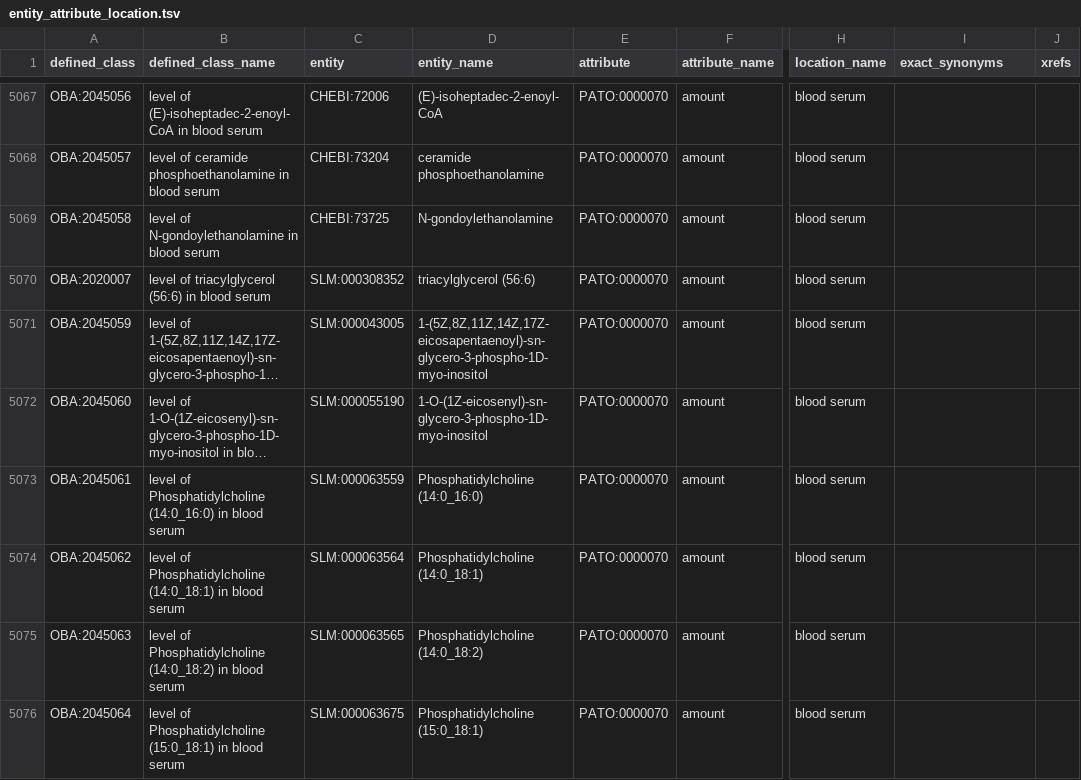
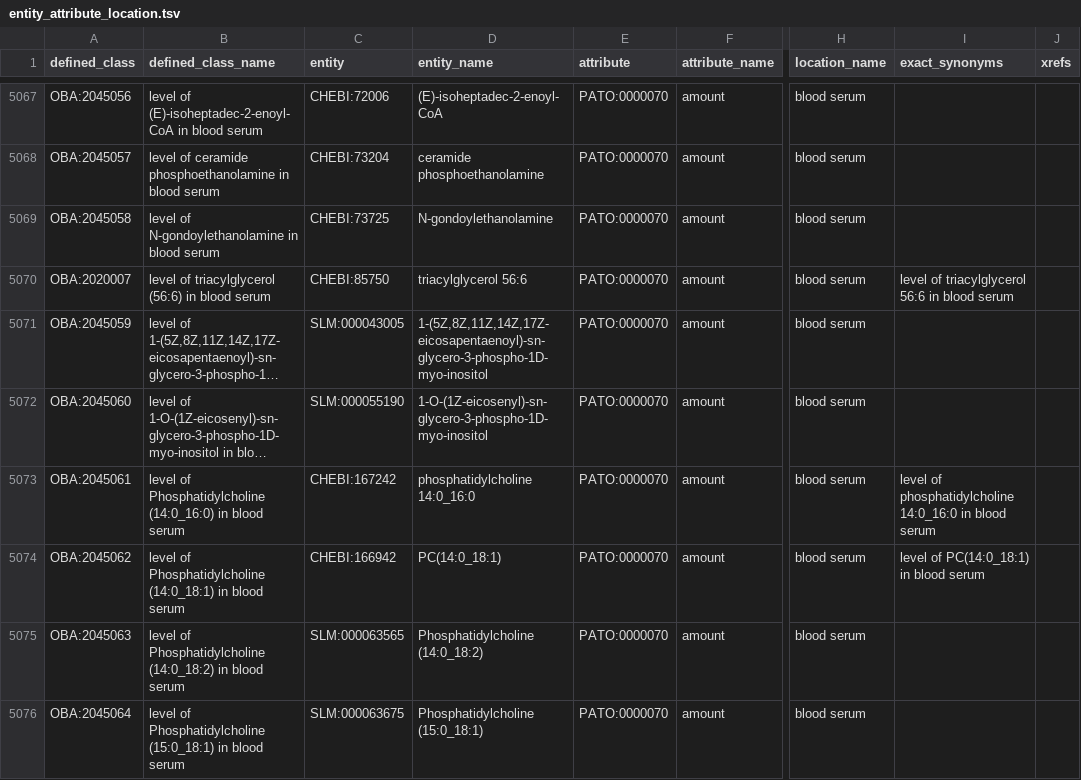
Before and after one commit to obophenotype/bio-attribute-ontology, a TSV file: src/patterns/data/default/entity_attribute_location.tsv, drawn as a sheet; only a part is shown, gaps mark what is left out; long unchanged cells end in …; the diff covers the shown part only; the diff names each change by its address in the sheet, - before the commit and + after, or states it on an @@ line.

Commit message:
Update lipid level traits
1. Add new lipid level term.
2. Replace SLM component with CHEBI term where CHEBI term available in logical axioms.

```diff
--- a/src/patterns/data/default/entity_attribute_location.tsv
+++ b/src/patterns/data/default/entity_attribute_location.tsv
-C5070 (entity): SLM:000308352
+C5070 (entity): CHEBI:85750
-D5070 (entity_name): triacylglycerol (56:6)
+D5070 (entity_name): triacylglycerol 56:6
-I5070 (exact_synonyms): (empty)
+I5070 (exact_synonyms): level of triacylglycerol 56:6 in blood serum
-C5073 (entity): SLM:000063559
+C5073 (entity): CHEBI:167242
-D5073 (entity_name): Phosphatidylcholine (14:0_16:0)
+D5073 (entity_name): phosphatidylcholine 14:0_16:0
-I5073 (exact_synonyms): (empty)
+I5073 (exact_synonyms): level of phosphatidylcholine 14:0_16:0 in blood serum
-C5074 (entity): SLM:000063564
+C5074 (entity): CHEBI:166942
-D5074 (entity_name): Phosphatidylcholine (14:0_18:1)
+D5074 (entity_name): PC(14:0_18:1)
-I5074 (exact_synonyms): (empty)
+I5074 (exact_synonyms): level of PC(14:0_18:1) in blood serum
```
Also changed, not shown: 3 added rows and 123 edited cells elsewhere in this file.
